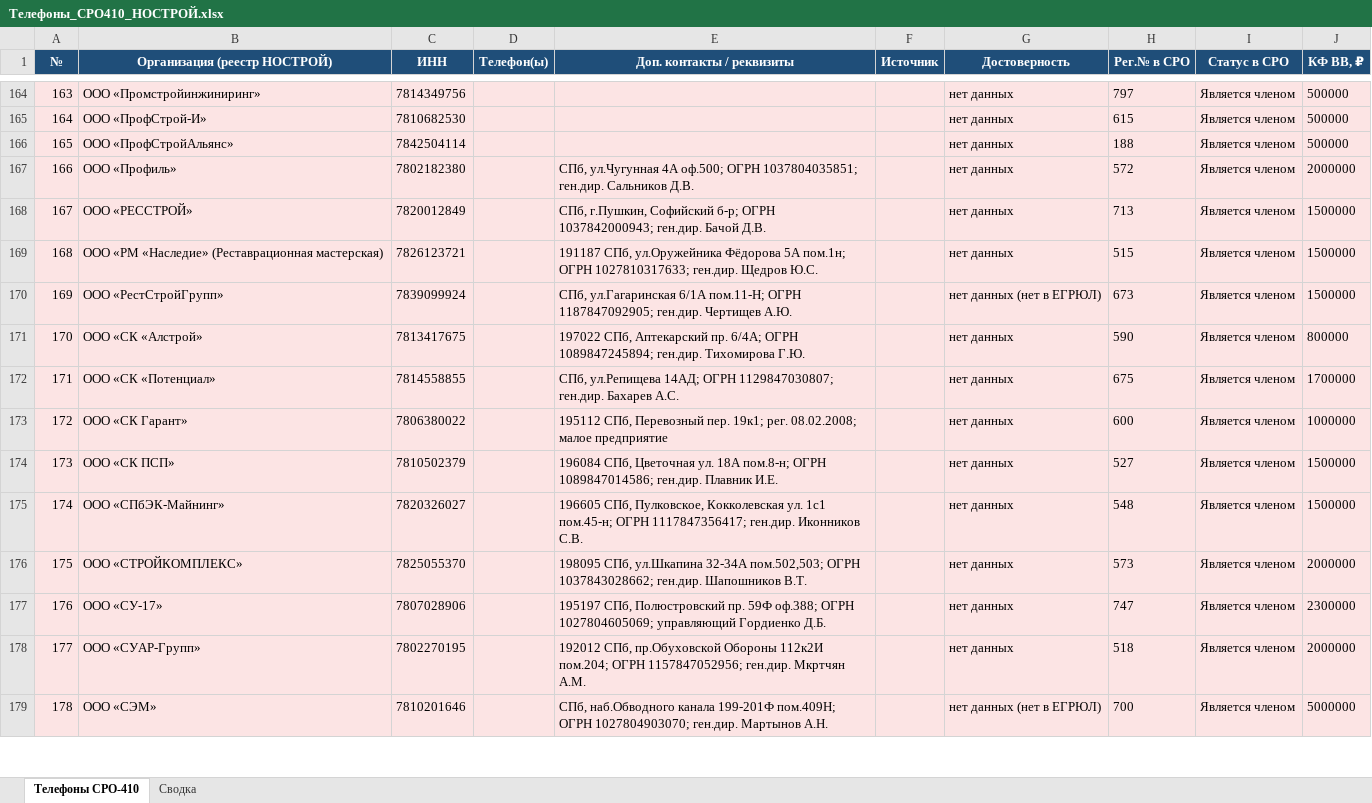
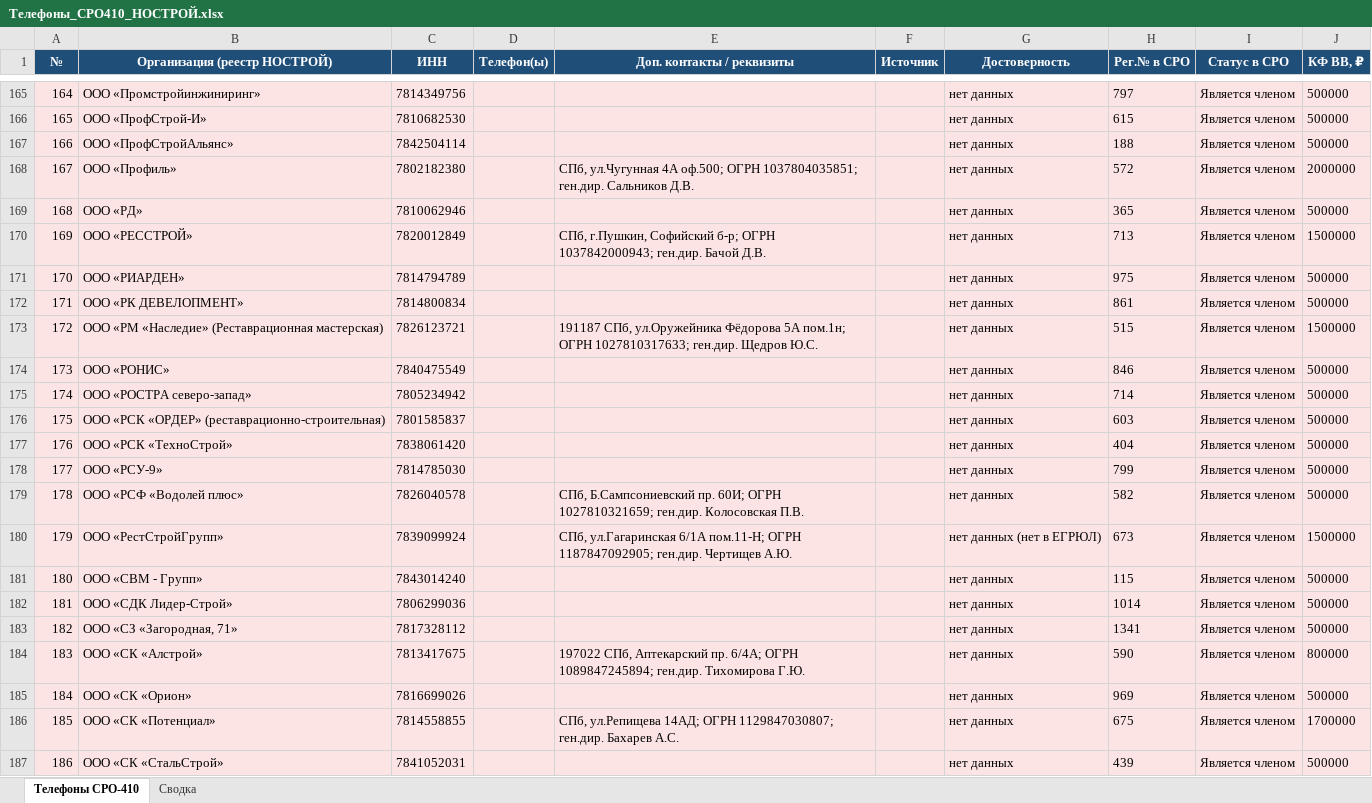
Before and after one commit to caesart966-web/first_reposirtory, an Excel workbook: Телефоны_СРО410_НОСТРОЙ.xlsx, sheet Телефоны СРО-410, drawn as a sheet; only a part is shown, gaps mark what is left out; the shorter side is filled out with more unchanged rows; values as stored, in another font and other column widths than the file's, no borders; the diff covers the shown part only; the diff names each change by its address in the sheet, - before the commit and + after, or states it on an @@ line.

```diff
--- a/Телефоны_СРО410_НОСТРОЙ.xlsx (sheet Телефоны СРО-410)
+++ b/Телефоны_СРО410_НОСТРОЙ.xlsx (sheet Телефоны СРО-410)
@@ column A (№) renumbered between rows 36 and 223 @@
+row 169: 168 | ООО «РД» | 7810062946 |  |  |  | нет данных | 365 | Является членом | 500000
+row 171: 170 | ООО «РИАРДЕН» | 7814794789 |  |  |  | нет данных | 975 | Является членом | 500000
+row 172: 171 | ООО «РК ДЕВЕЛОПМЕНТ» | 7814800834 |  |  |  | нет данных | 861 | Является членом | 500000
+row 174: 173 | ООО «РОНИС» | 7840475549 |  |  |  | нет данных | 846 | Является членом | 500000
+row 175: 174 | ООО «РОСТРА северо-запад» | 7805234942 |  |  |  | нет данных | 714 | Является членом | 500000
+row 176: 175 | ООО «РСК «ОРДЕР» (реставрационно-строительная) | 7801585837 |  |  |  | нет данных | 603 | Является членом | 500000
+row 177: 176 | ООО «РСК «ТехноСтрой» | 7838061420 |  |  |  | нет данных | 404 | Является членом | 500000
+row 178: 177 | ООО «РСУ-9» | 7814785030 |  |  |  | нет данных | 799 | Является членом | 500000
+row 179: 178 | ООО «РСФ «Водолей плюс» | 7826040578 |  | СПб, Б.Сампсониевский пр. 60И; ОГРН 1027810321659; ген.дир. Колосовская П.В. |  | нет данных | 582 | Является членом | 500000
+row 181: 180 | ООО «СВМ - Групп» | 7843014240 |  |  |  | нет данных | 115 | Является членом | 500000
+row 182: 181 | ООО «СДК Лидер-Строй» | 7806299036 |  |  |  | нет данных | 1014 | Является членом | 500000
+row 183: 182 | ООО «СЗ «Загородная, 71» | 7817328112 |  |  |  | нет данных | 1341 | Является членом | 500000
+row 185: 184 | ООО «СК «Орион» | 7816699026 |  |  |  | нет данных | 969 | Является членом | 500000
+row 187: 186 | ООО «СК «СтальСтрой» | 7841052031 |  |  |  | нет данных | 439 | Является членом | 500000
```
Also changed, not shown: 18 added rows elsewhere in this sheet, sheet Сводка, 1 other file.
